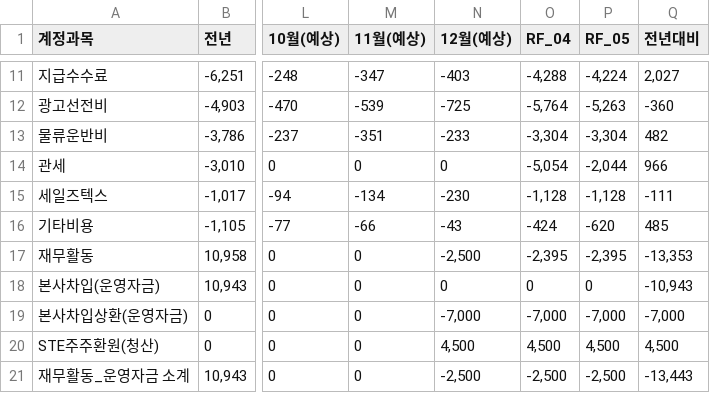
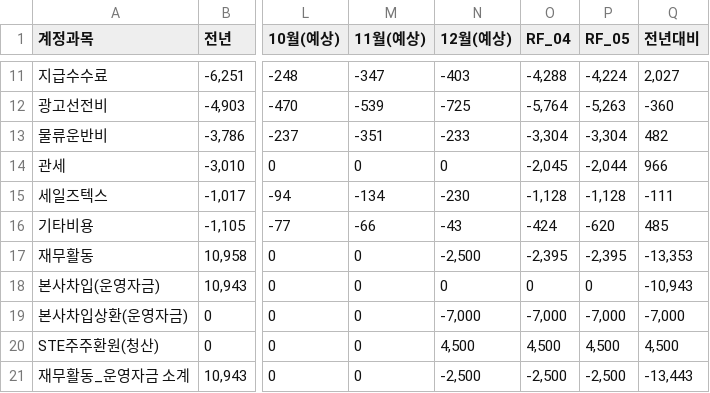
Before and after one commit to kyeongsoo88/New_stodashboard, a CSV file: frontend/public/data/sto-cash-flow-2026.csv, drawn as a sheet; only a part is shown, gaps mark what is left out; the diff names each change by its address in the sheet, - before the commit and + after, or states it on an @@ line.

```diff
--- a/frontend/public/data/sto-cash-flow-2026.csv
+++ b/frontend/public/data/sto-cash-flow-2026.csv
-O14 (RF_04): -5,054
+O14 (RF_04): -2,045
```
